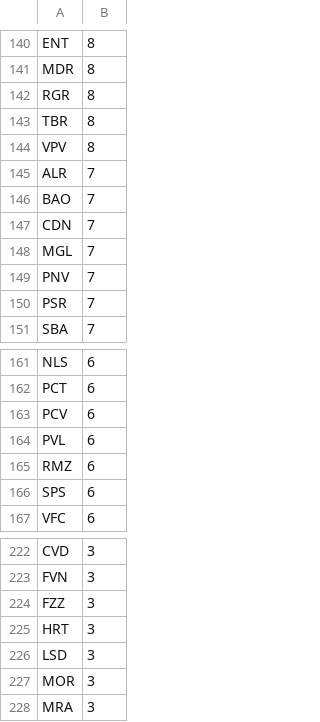
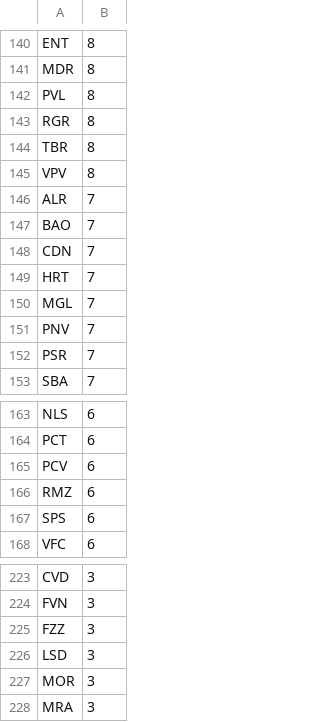
Before and after one commit to avataranedotas/get_NAP_mobie, a CSV file: prefix_counts.csv, drawn as a sheet; only a part is shown, gaps mark what is left out; removed rows and columns are numbered as before the commit, all else as after; the diff covers the shown part only; the diff names each change by its address in the sheet, - before the commit and + after, or states it on an @@ line.

```diff
--- a/prefix_counts.csv
+++ b/prefix_counts.csv
+row 142: PVL | 8
+row 149: HRT | 7
-row 164: PVL | 6
-row 225: HRT | 3
```
Also changed, not shown: 5 added rows, 5 removed rows and 4 edited cells elsewhere in this file, opc_counts.csv, 7 other files.
